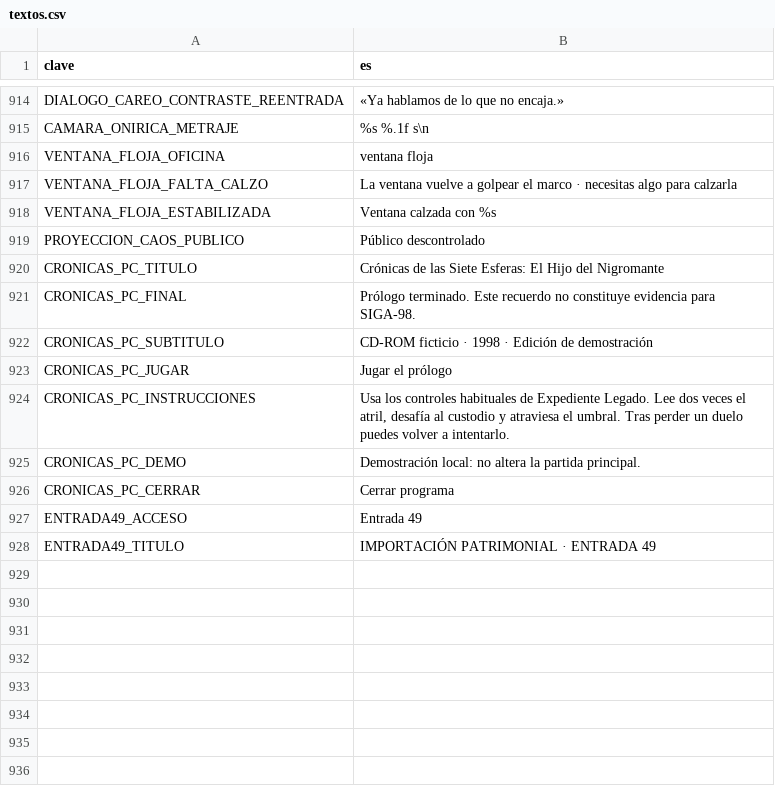
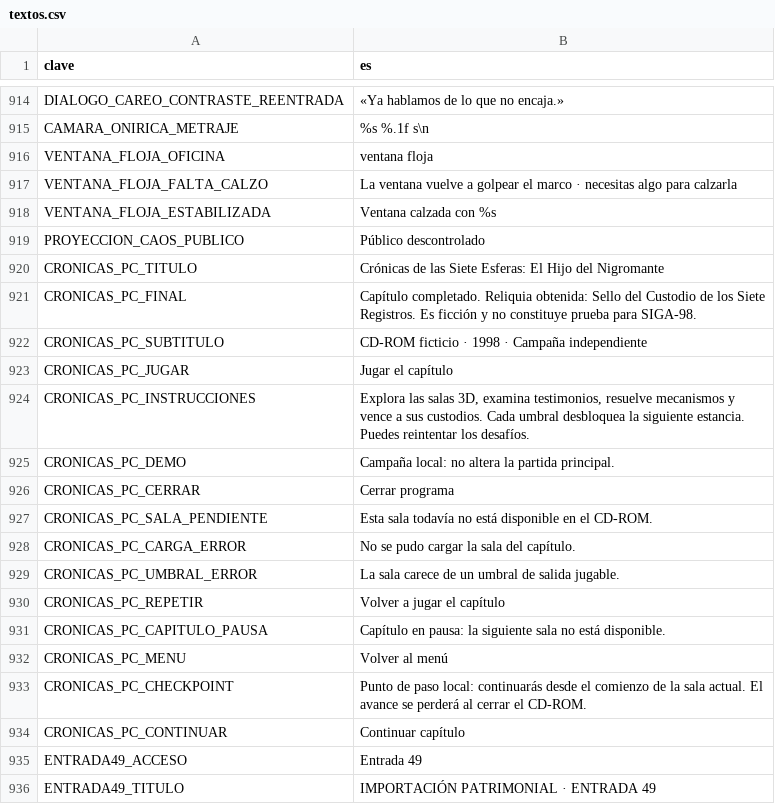
Before and after one commit to EspacioKoop/expediente-legado, a CSV file: godot/datos/textos.csv, drawn as a sheet; only a part is shown, gaps mark what is left out.

Commit message:
fix(cronicas): traducir mensajes de campaña y reemplazar textos del prólogo (#2744)

```diff
--- a/godot/datos/textos.csv
+++ b/godot/datos/textos.csv
@@ -921,8 +921,16 @@ PROYECCION_CAOS_PUBLICO,Público descontrolado
 CRONICAS_PC_TITULO,Crónicas de las Siete Esferas: El Hijo del Nigromante
-CRONICAS_PC_FINAL,Prólogo terminado. Este recuerdo no constituye evidencia para SIGA-98.
-CRONICAS_PC_SUBTITULO,CD-ROM ficticio · 1998 · Edición de demostración
-CRONICAS_PC_JUGAR,Jugar el prólogo
-CRONICAS_PC_INSTRUCCIONES,"Usa los controles habituales de Expediente Legado. Lee dos veces el atril, desafía al custodio y atraviesa el umbral. Tras perder un duelo puedes volver a intentarlo."
-CRONICAS_PC_DEMO,Demostración local: no altera la partida principal.
+CRONICAS_PC_FINAL,Capítulo completado. Reliquia obtenida: Sello del Custodio de los Siete Registros. Es ficción y no constituye prueba para SIGA-98.
+CRONICAS_PC_SUBTITULO,CD-ROM ficticio · 1998 · Campaña independiente
+CRONICAS_PC_JUGAR,Jugar el capítulo
+CRONICAS_PC_INSTRUCCIONES,"Explora las salas 3D, examina testimonios, resuelve mecanismos y vence a sus custodios. Cada umbral desbloquea la siguiente estancia. Puedes reintentar los desafíos."
+CRONICAS_PC_DEMO,Campaña local: no altera la partida principal.
 CRONICAS_PC_CERRAR,Cerrar programa
+CRONICAS_PC_SALA_PENDIENTE,Esta sala todavía no está disponible en el CD-ROM.
+CRONICAS_PC_CARGA_ERROR,No se pudo cargar la sala del capítulo.
+CRONICAS_PC_UMBRAL_ERROR,La sala carece de un umbral de salida jugable.
+CRONICAS_PC_REPETIR,Volver a jugar el capítulo
+CRONICAS_PC_CAPITULO_PAUSA,Capítulo en pausa: la siguiente sala no está disponible.
+CRONICAS_PC_MENU,Volver al menú
+CRONICAS_PC_CHECKPOINT,Punto de paso local: continuarás desde el comienzo de la sala actual. El avance se perderá al cerrar el CD-ROM.
+CRONICAS_PC_CONTINUAR,Continuar capítulo
 ENTRADA49_ACCESO,Entrada 49
```
